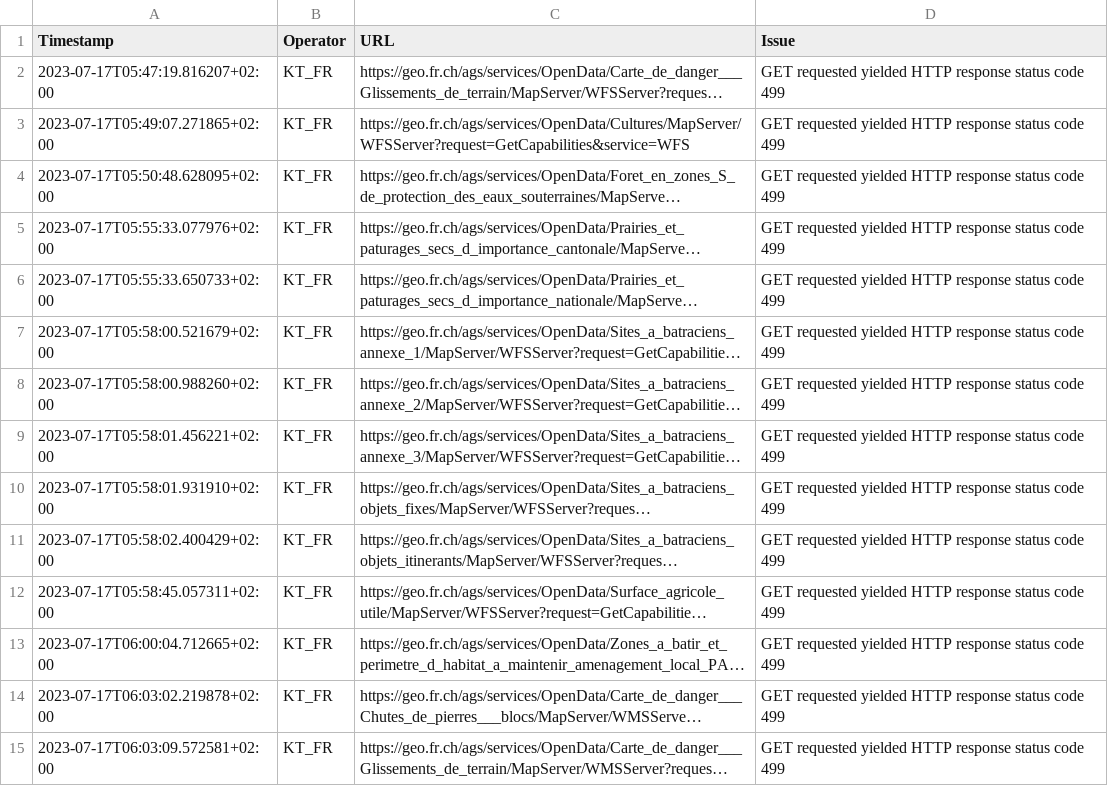
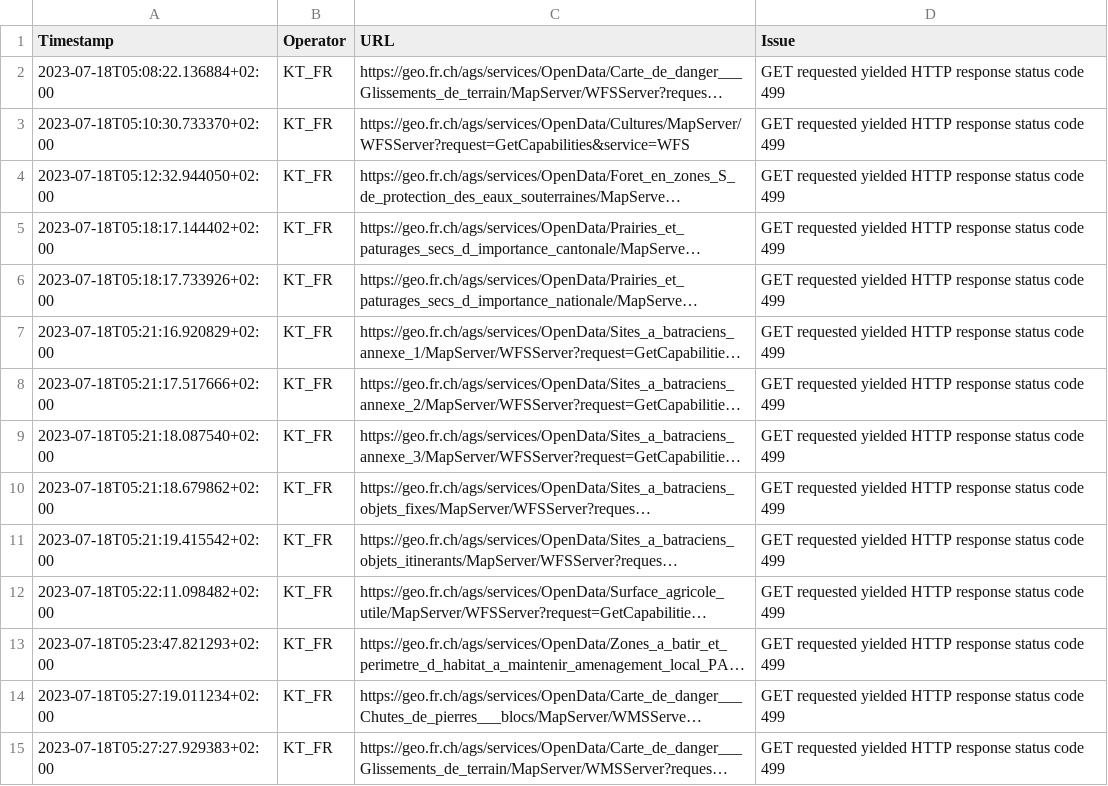
Before and after one commit to FHNW-IVGI/Geoharvester, a CSV file: scraper/tools/KT_FR_errors.csv, drawn as a sheet; only a part is shown; long unchanged cells end in …; the diff covers the shown part only; the diff names each change by its address in the sheet, - before the commit and + after, or states it on an @@ line.

Commit message:
Scraper done

```diff
--- a/scraper/tools/KT_FR_errors.csv
+++ b/scraper/tools/KT_FR_errors.csv
-A2 (Timestamp): 2023-07-17T05:47:19.816207+02:00
+A2 (Timestamp): 2023-07-18T05:08:22.136884+02:00
-A3 (Timestamp): 2023-07-17T05:49:07.271865+02:00
+A3 (Timestamp): 2023-07-18T05:10:30.733370+02:00
-A4 (Timestamp): 2023-07-17T05:50:48.628095+02:00
+A4 (Timestamp): 2023-07-18T05:12:32.944050+02:00
-A5 (Timestamp): 2023-07-17T05:55:33.077976+02:00
+A5 (Timestamp): 2023-07-18T05:18:17.144402+02:00
-A6 (Timestamp): 2023-07-17T05:55:33.650733+02:00
+A6 (Timestamp): 2023-07-18T05:18:17.733926+02:00
-A7 (Timestamp): 2023-07-17T05:58:00.521679+02:00
+A7 (Timestamp): 2023-07-18T05:21:16.920829+02:00
-A8 (Timestamp): 2023-07-17T05:58:00.988260+02:00
+A8 (Timestamp): 2023-07-18T05:21:17.517666+02:00
-A9 (Timestamp): 2023-07-17T05:58:01.456221+02:00
+A9 (Timestamp): 2023-07-18T05:21:18.087540+02:00
-A10 (Timestamp): 2023-07-17T05:58:01.931910+02:00
+A10 (Timestamp): 2023-07-18T05:21:18.679862+02:00
-A11 (Timestamp): 2023-07-17T05:58:02.400429+02:00
+A11 (Timestamp): 2023-07-18T05:21:19.415542+02:00
-A12 (Timestamp): 2023-07-17T05:58:45.057311+02:00
+A12 (Timestamp): 2023-07-18T05:22:11.098482+02:00
-A13 (Timestamp): 2023-07-17T06:00:04.712665+02:00
+A13 (Timestamp): 2023-07-18T05:23:47.821293+02:00
-A14 (Timestamp): 2023-07-17T06:03:02.219878+02:00
+A14 (Timestamp): 2023-07-18T05:27:19.011234+02:00
-A15 (Timestamp): 2023-07-17T06:03:09.572581+02:00
+A15 (Timestamp): 2023-07-18T05:27:27.929383+02:00
```
Also changed, not shown: 1 removed row and 13 edited cells elsewhere in this file, scraper/tools/KT_BL_errors.csv, scraper/tools/KT_GE_errors.csv, 4 other files.
